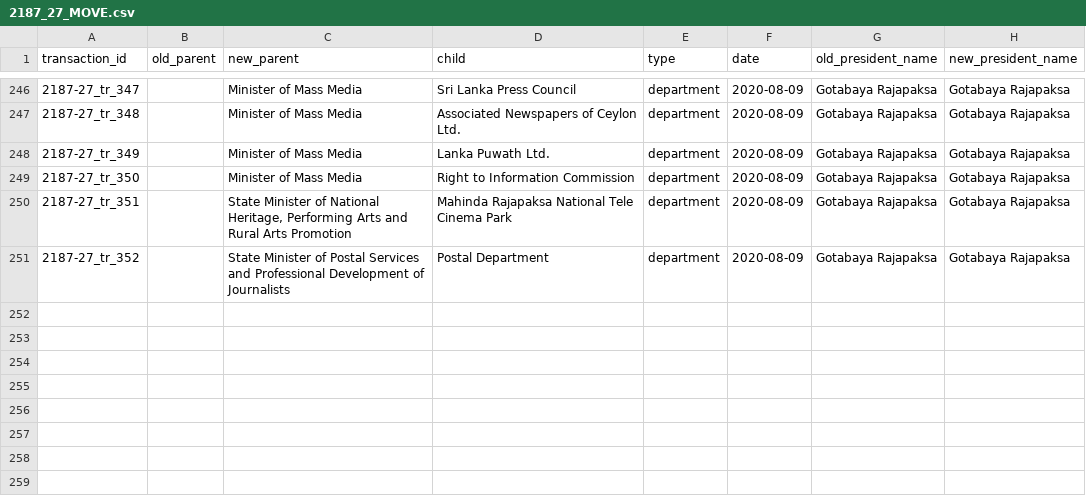
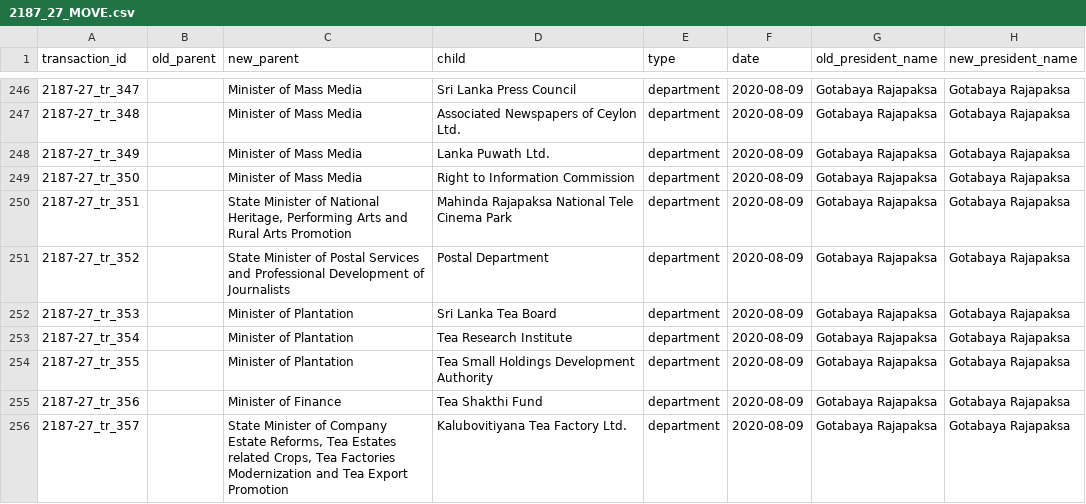
Before and after one commit to zaeema-n/opengin-org, a CSV file: data/orgchart/Gotabaya Rajapaksa/2020-08-09/2187_27_MOVE.csv, drawn as a sheet; only a part is shown, gaps mark what is left out.

```diff
--- a/data/orgchart/Gotabaya Rajapaksa/2020-08-09/2187_27_MOVE.csv
+++ b/data/orgchart/Gotabaya Rajapaksa/2020-08-09/2187_27_MOVE.csv
@@ -251 +251,6 @@ transaction_id,old_parent,new_parent,child,type,date,old_president_name,new_pres
 2187-27_tr_352,,State Minister of Postal Services and Professional Development of Journalists,Postal Department,department,2020-08-09,Gotabaya Rajapaksa,Gotabaya Rajapaksa
+2187-27_tr_353,,Minister of Plantation,Sri Lanka Tea Board,department,2020-08-09,Gotabaya Rajapaksa,Gotabaya Rajapaksa
+2187-27_tr_354,,Minister of Plantation,Tea Research Institute,department,2020-08-09,Gotabaya Rajapaksa,Gotabaya Rajapaksa
+2187-27_tr_355,,Minister of Plantation,Tea Small Holdings Development Authority,department,2020-08-09,Gotabaya Rajapaksa,Gotabaya Rajapaksa
+2187-27_tr_356,,Minister of Finance,Tea Shakthi Fund,department,2020-08-09,Gotabaya Rajapaksa,Gotabaya Rajapaksa
+2187-27_tr_357,,"State Minister of Company Estate Reforms, Tea Estates related Crops, Tea Factories Modernization and Tea Export Promotion","Kalubovitiyana Tea Factory Ltd.",department,2020-08-09,Gotabaya Rajapaksa,Gotabaya Rajapaksa
```
Also changed, not shown: data/documents/Gotabaya Rajapaksa/organisation/gazette-tracking-org-GR_ADD.csv, data/orgchart/Gotabaya Rajapaksa/2020-01-13/2158-06_MOVE.csv, 2 other files.
